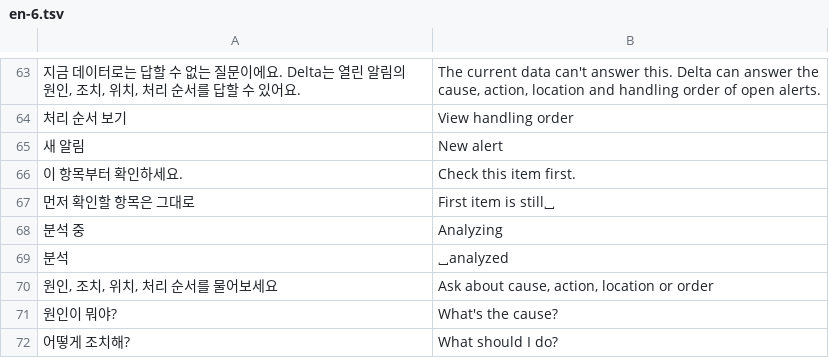
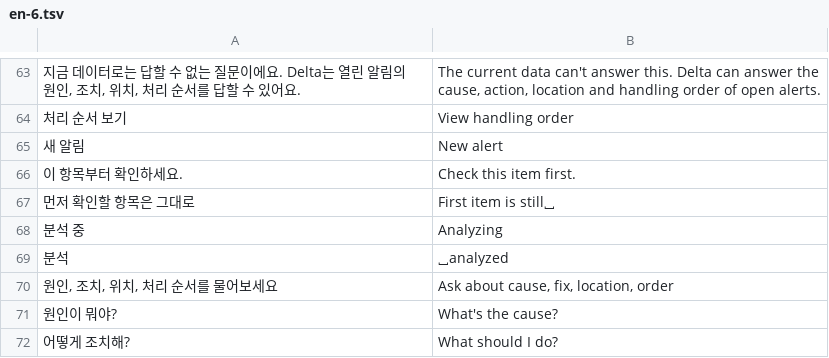
Before and after one commit to 01hye0ne/aprism-web, a TSV file: tools/i18n/en-6.tsv, drawn as a sheet; only a part is shown, gaps mark what is left out.

```diff
--- a/tools/i18n/en-6.tsv
+++ b/tools/i18n/en-6.tsv
@@ -69,3 +69,3 @@
  분석	⎵analyzed
-원인, 조치, 위치, 처리 순서를 물어보세요	Ask about cause, action, location or order
+원인, 조치, 위치, 처리 순서를 물어보세요	Ask about cause, fix, location, order
 원인이 뭐야?	What's the cause?
```
Also changed, not shown: 10 other files.
